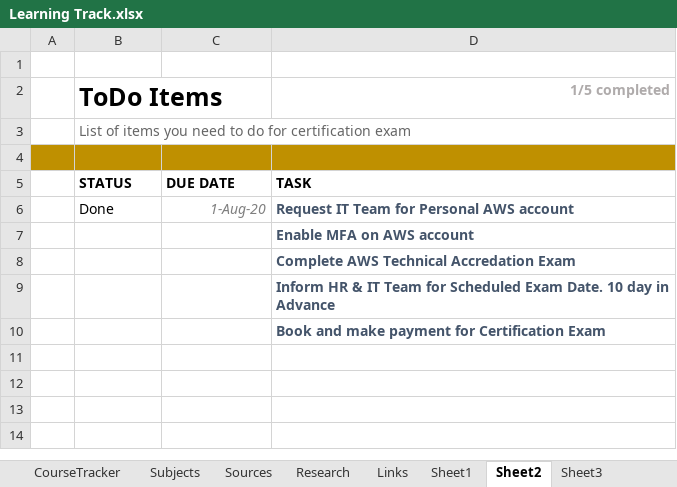
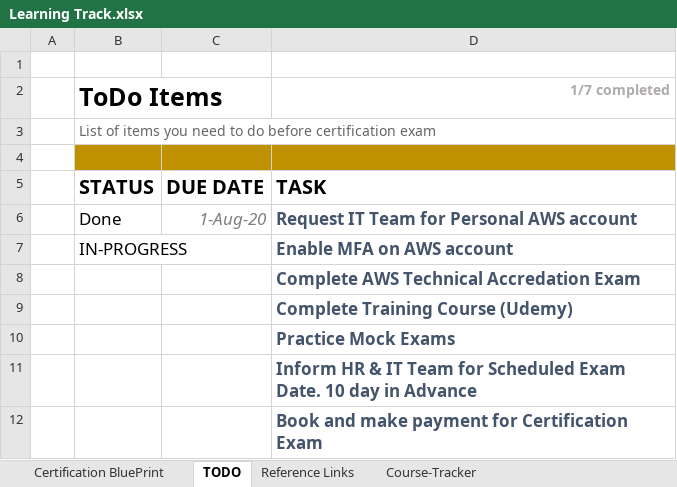
Before and after one commit to costaivo/Playground, an Excel workbook: py/apps/web-scraper/Files/Final/Learning Track.xlsx, sheet TODO, drawn as a sheet; values as stored, in another font and other column widths than the file's, no borders; conditional formats not drawn; addresses are those after the commit; the diff names each change by its address in the sheet, - before the commit and + after, or states it on an @@ line.

```diff
--- a/py/apps/web-scraper/Files/Final/Learning Track.xlsx (sheet TODO)
+++ b/py/apps/web-scraper/Files/Final/Learning Track.xlsx (sheet TODO)
-sheet tab: Sheet1
+sheet tab: Reference Links
-sheet tab: Sheet2
+sheet tab: TODO
-sheet tab: CourseTracker
-sheet tab: Subjects
-sheet tab: Sources
-sheet tab: Research
-sheet tab: Links
-sheet tab: Sheet3
+sheet tab: Certification BluePrint
+sheet tab: Course-Tracker
@@ sheet tab order changed: Certification BluePrint | TODO | Reference Links | Course-Tracker @@
-D2: 1/5 completed
+D2: 1/7 completed
-B3 (ToDo Items): …to do for certification exam
+B3 (ToDo Items): …to do before certification exam
-A4 fill: #BF9000
+A4 fill: none
@@ B5:D6 text size: larger @@
-B7 (ToDo Items): (empty)
+B7 (ToDo Items): IN-PROGRESS
@@ D7:D8 text size: larger @@
+row 9:  |  |  | Complete Training Course (Udemy)
+row 10:  |  |  | Practice Mock Exams
@@ D11:D12 text size: larger @@
```
Also changed, not shown: sheet Reference Links, other sheet tabs, py/apps/web-scraper/Files/Final/Final-Template.xlsx, py/apps/web-scraper/Files/associate-arch/ACloudGuru-aws-soultions-architect-associate.xlsx, 1 other file.
